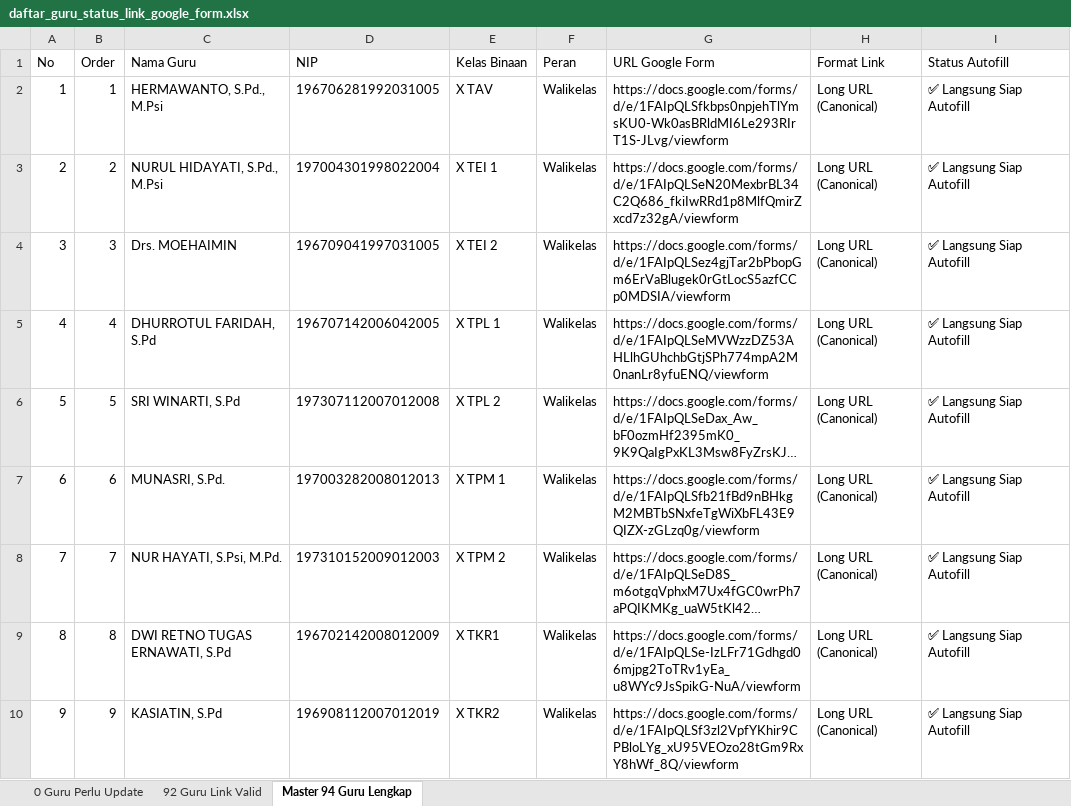
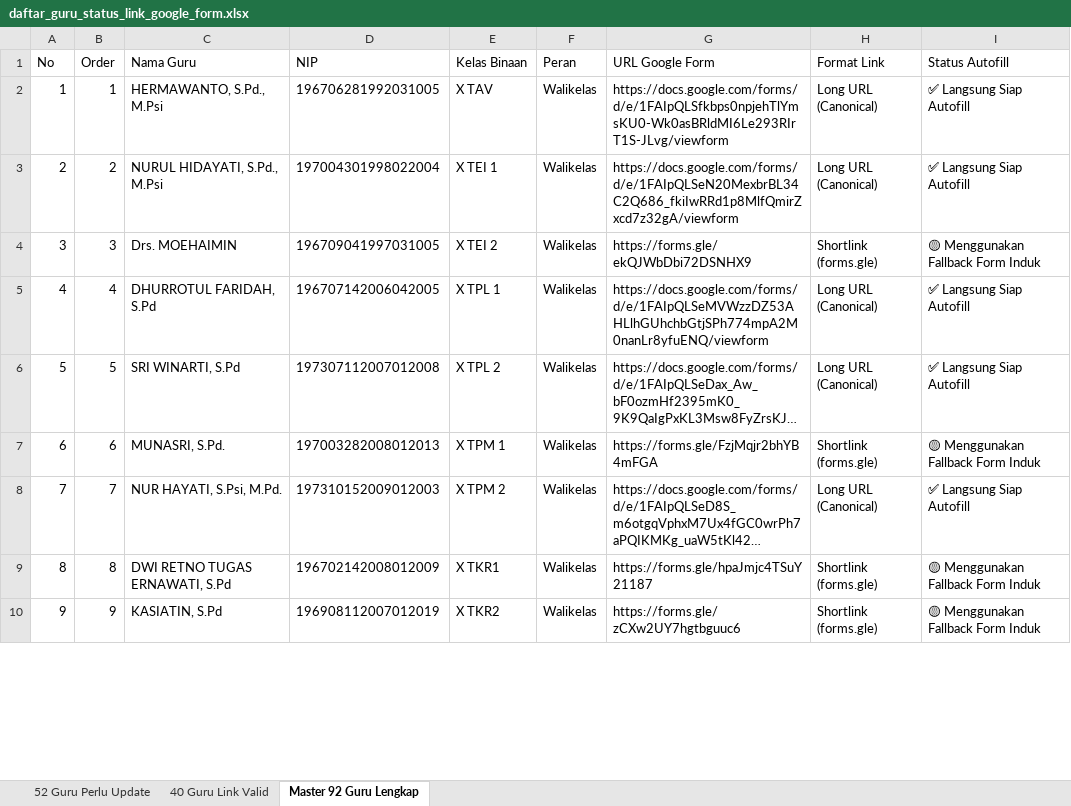
Before and after one commit to iskakfatoni/portalautoform, an Excel workbook: daftar_guru_status_link_google_form.xlsx, sheet Master 92 Guru Lengkap, drawn as a sheet; only a part is shown; long unchanged cells end in …; values as stored, in another font and other column widths than the file's, no borders; the diff covers the shown part only; the diff names each change by its address in the sheet, - before the commit and + after, or states it on an @@ line.

Commit message:
fix(firebase): lock target project to form-autoform and update 92 master teachers canonical data

```diff
--- a/daftar_guru_status_link_google_form.xlsx (sheet Master 92 Guru Lengkap)
+++ b/daftar_guru_status_link_google_form.xlsx (sheet Master 92 Guru Lengkap)
-sheet tab: 0 Guru Perlu Update
+sheet tab: 52 Guru Perlu Update
-sheet tab: 92 Guru Link Valid
+sheet tab: 40 Guru Link Valid
-sheet tab: Master 94 Guru Lengkap
+sheet tab: Master 92 Guru Lengkap
-G4 (URL Google Form): https://docs.google.com/forms/d/e/1FAIpQLSez4gjTar2bPbopGm6ErVaBlugek0rGtLocS5azfCCp0MDSIA/viewform
+G4 (URL Google Form): https://forms.gle/ekQJWbDbi72DSNHX9
-H4 (Format Link): Long URL (Canonical)
+H4 (Format Link): Shortlink (forms.gle)
-I4 (Status Autofill): ✅ Langsung Siap Autofill
+I4 (Status Autofill): 🟡 Menggunakan Fallback Form Induk
-G7 (URL Google Form): https://docs.google.com/forms/d/e/1FAIpQLSfb21fBd9nBHkgM2MBTbSNxfeTgWiXbFL43E9QIZX-zGLzq0g/viewform
+G7 (URL Google Form): https://forms.gle/FzjMqjr2bhYB4mFGA
-H7 (Format Link): Long URL (Canonical)
+H7 (Format Link): Shortlink (forms.gle)
-I7 (Status Autofill): ✅ Langsung Siap Autofill
+I7 (Status Autofill): 🟡 Menggunakan Fallback Form Induk
-G9 (URL Google Form): https://docs.google.com/forms/d/e/1FAIpQLSe-IzLFr71Gdhgd06mjpg2ToTRv1yEa_u8WYc9JsSpikG-NuA/viewform
+G9 (URL Google Form): https://forms.gle/hpaJmjc4TSuY21187
-H9:H10 (Format Link): Long URL (Canonical)
+H9:H10 (Format Link): Shortlink (forms.gle)
-I9:I10 (Status Autofill): ✅ Langsung Siap Autofill
+I9:I10 (Status Autofill): 🟡 Menggunakan Fallback Form Induk
-G10 (URL Google Form): https://docs.google.com/forms/d/e/1FAIpQLSf3zl2VpfYKhir9CPBloLYg_xU95VEOzo28tGm9RxY8hWf_8Q/viewform
+G10 (URL Google Form): https://forms.gle/zCXw2UY7hgtbguuc6
```
Also changed, not shown: 2 removed rows and 144 edited cells elsewhere in this sheet, sheet 52 Guru Perlu Update, sheet 40 Guru Link Valid, 3 other files.
